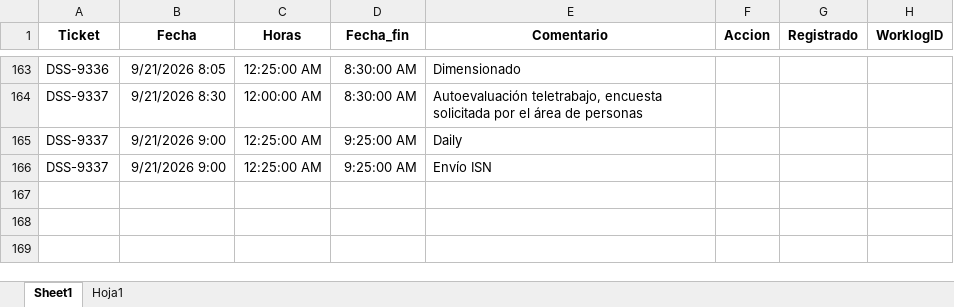
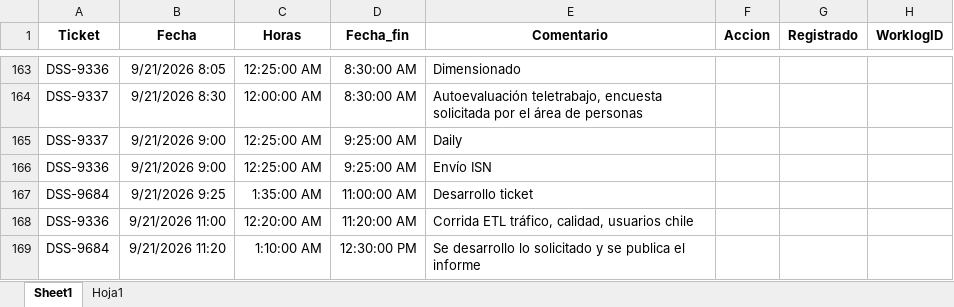
Before and after one commit to miguelparman/etl_bot, an Excel workbook: 202_bot_jira/worklog.xlsx, sheet Sheet1, drawn as a sheet; only a part is shown, gaps mark what is left out; values as stored, in another font and other column widths than the file's, no borders; table styles not drawn; the diff names each change by its address in the sheet, - before the commit and + after, or states it on an @@ line.

```diff
--- a/202_bot_jira/worklog.xlsx (sheet Sheet1)
+++ b/202_bot_jira/worklog.xlsx (sheet Sheet1)
-A166 (Ticket): DSS-9337
+A166 (Ticket): DSS-9336
+row 167: DSS-9684 | 9/21/2026 9:25 | 1:35:00 AM | 11:00:00 AM | Desarrollo ticket
+row 168: DSS-9336 | 9/21/2026 11:00 | 12:20:00 AM | 11:20:00 AM | Corrida ETL tráfico, calidad, usuarios chile
+row 169: DSS-9684 | 9/21/2026 11:20 | 1:10:00 AM | 12:30:00 PM | Se desarrollo lo solicitado y se publica el informe
```
Also changed, not shown: 1 other file.
